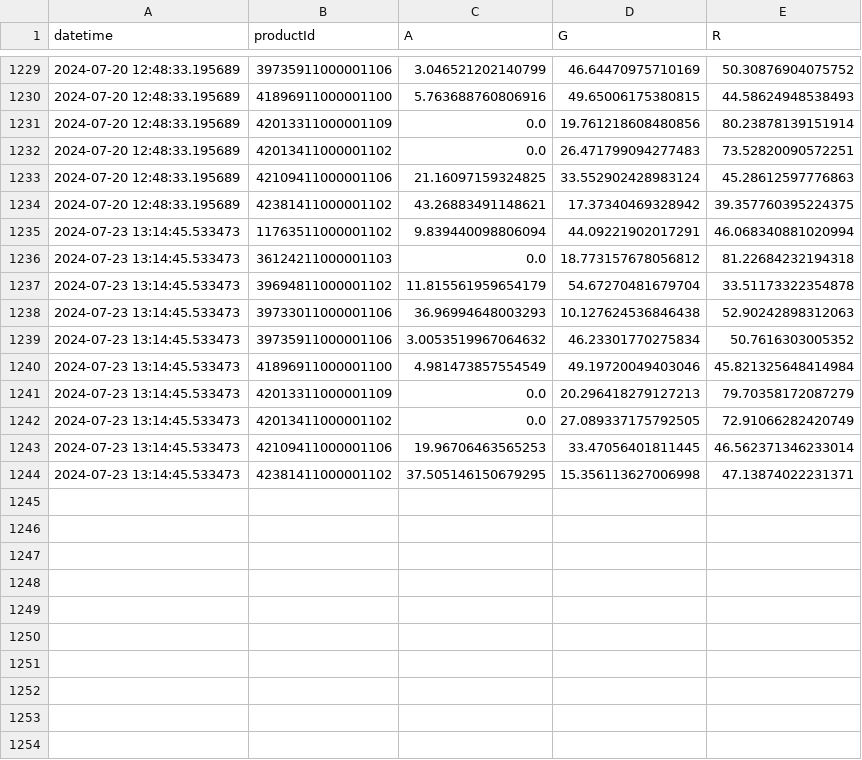
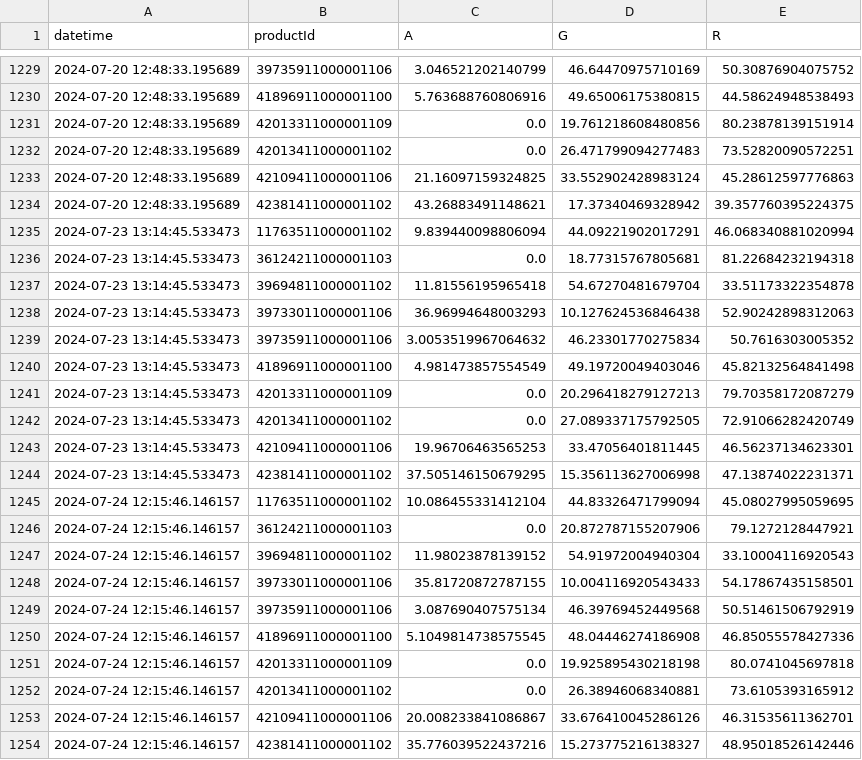
Before and after one commit to sebbacon/boots-scraper, a CSV file: outputs/timeseries.csv, drawn as a sheet; only a part is shown, gaps mark what is left out.

```diff
--- a/outputs/timeseries.csv
+++ b/outputs/timeseries.csv
@@ -1235,10 +1235,20 @@ datetime,productId,A,G,R
 2024-07-23 13:14:45.533473,11763511000001102,9.839440098806094,44.09221902017291,46.068340881020994
-2024-07-23 13:14:45.533473,36124211000001103,0.0,18.773157678056812,81.22684232194318
-2024-07-23 13:14:45.533473,39694811000001102,11.815561959654179,54.67270481679704,33.51173322354878
+2024-07-23 13:14:45.533473,36124211000001103,0.0,18.77315767805681,81.22684232194318
+2024-07-23 13:14:45.533473,39694811000001102,11.81556195965418,54.67270481679704,33.51173322354878
 2024-07-23 13:14:45.533473,39733011000001106,36.96994648003293,10.127624536846438,52.90242898312063
 2024-07-23 13:14:45.533473,39735911000001106,3.0053519967064632,46.23301770275834,50.7616303005352
-2024-07-23 13:14:45.533473,41896911000001100,4.981473857554549,49.19720049403046,45.821325648414984
+2024-07-23 13:14:45.533473,41896911000001100,4.981473857554549,49.19720049403046,45.82132564841498
 2024-07-23 13:14:45.533473,42013311000001109,0.0,20.296418279127213,79.70358172087279
 2024-07-23 13:14:45.533473,42013411000001102,0.0,27.089337175792505,72.91066282420749
-2024-07-23 13:14:45.533473,42109411000001106,19.96706463565253,33.47056401811445,46.562371346233014
+2024-07-23 13:14:45.533473,42109411000001106,19.96706463565253,33.47056401811445,46.56237134623301
 2024-07-23 13:14:45.533473,42381411000001102,37.505146150679295,15.356113627006998,47.13874022231371
+2024-07-24 12:15:46.146157,11763511000001102,10.086455331412104,44.83326471799094,45.08027995059695
+2024-07-24 12:15:46.146157,36124211000001103,0.0,20.872787155207906,79.1272128447921
+2024-07-24 12:15:46.146157,39694811000001102,11.98023878139152,54.91972004940304,33.10004116920543
+2024-07-24 12:15:46.146157,39733011000001106,35.81720872787155,10.004116920543433,54.17867435158501
+2024-07-24 12:15:46.146157,39735911000001106,3.087690407575134,46.39769452449568,50.51461506792919
+2024-07-24 12:15:46.146157,41896911000001100,5.1049814738575545,48.04446274186908,46.85055578427336
+2024-07-24 12:15:46.146157,42013311000001109,0.0,19.925895430218198,80.0741045697818
+2024-07-24 12:15:46.146157,42013411000001102,0.0,26.38946068340881,73.6105393165912
+2024-07-24 12:15:46.146157,42109411000001106,20.008233841086867,33.676410045286126,46.31535611362701
+2024-07-24 12:15:46.146157,42381411000001102,35.776039522437216,15.273775216138327,48.95018526142446
```
Also changed, not shown: outputs/stock_levels_all.csv, 22 other files.
